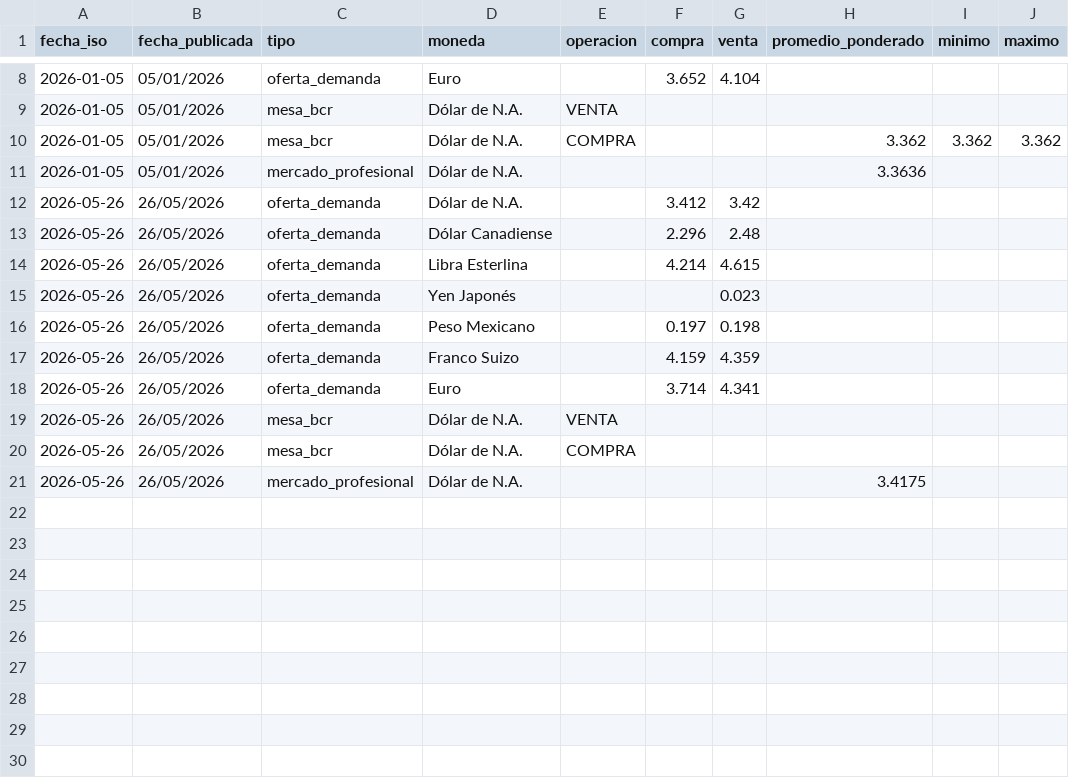
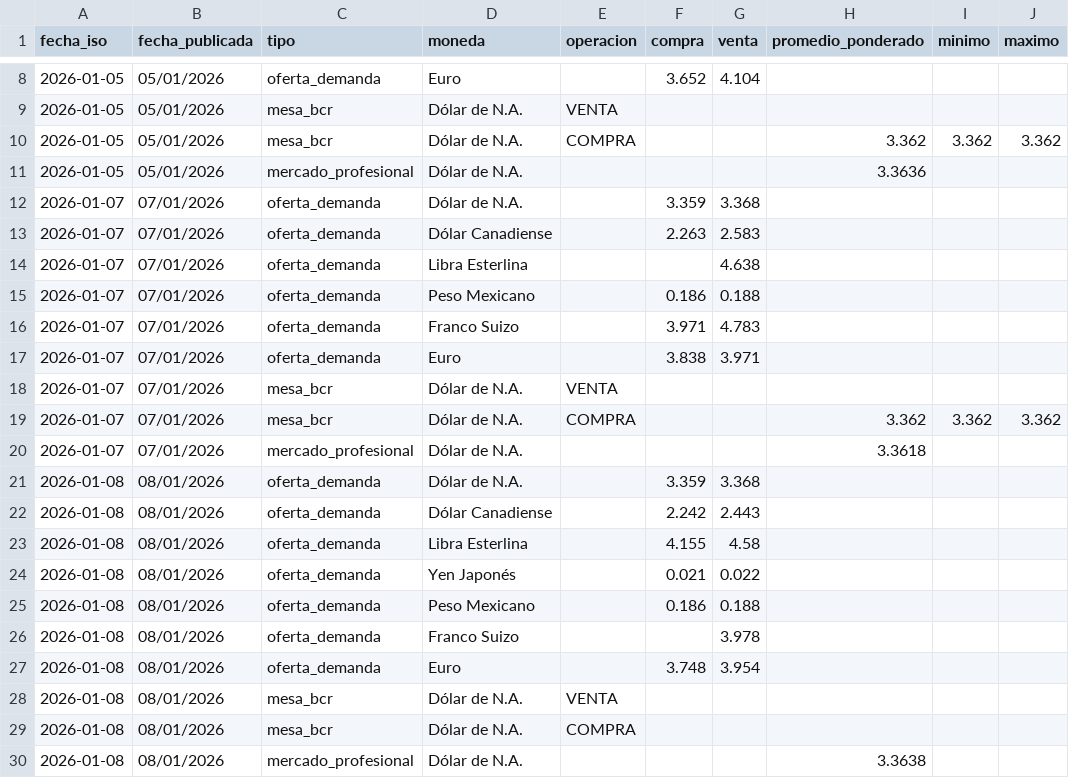
Before and after one commit to Walterchb/sbs-tc-contable, a CSV file: data/sbs_tc_promedio_history.csv, drawn as a sheet; only a part is shown, gaps mark what is left out; the shorter side is filled out with more unchanged rows; the diff covers the shown part only.

```diff
--- a/data/sbs_tc_promedio_history.csv
+++ b/data/sbs_tc_promedio_history.csv
@@ -11 +11,20 @@
 2026-01-05,05/01/2026,mercado_profesional,Dólar de N.A.,,,,3.3636,,
+2026-01-07,07/01/2026,oferta_demanda,Dólar de N.A.,,3.359,3.368,,,
+2026-01-07,07/01/2026,oferta_demanda,Dólar Canadiense,,2.263,2.583,,,
+2026-01-07,07/01/2026,oferta_demanda,Libra Esterlina,,,4.638,,,
+2026-01-07,07/01/2026,oferta_demanda,Peso Mexicano,,0.186,0.188,,,
+2026-01-07,07/01/2026,oferta_demanda,Franco Suizo,,3.971,4.783,,,
+2026-01-07,07/01/2026,oferta_demanda,Euro,,3.838,3.971,,,
+2026-01-07,07/01/2026,mesa_bcr,Dólar de N.A.,VENTA,,,,,
+2026-01-07,07/01/2026,mesa_bcr,Dólar de N.A.,COMPRA,,,3.362,3.362,3.362
+2026-01-07,07/01/2026,mercado_profesional,Dólar de N.A.,,,,3.3618,,
+2026-01-08,08/01/2026,oferta_demanda,Dólar de N.A.,,3.359,3.368,,,
+2026-01-08,08/01/2026,oferta_demanda,Dólar Canadiense,,2.242,2.443,,,
+2026-01-08,08/01/2026,oferta_demanda,Libra Esterlina,,4.155,4.58,,,
+2026-01-08,08/01/2026,oferta_demanda,Yen Japonés,,0.021,0.022,,,
+2026-01-08,08/01/2026,oferta_demanda,Peso Mexicano,,0.186,0.188,,,
+2026-01-08,08/01/2026,oferta_demanda,Franco Suizo,,,3.978,,,
+2026-01-08,08/01/2026,oferta_demanda,Euro,,3.748,3.954,,,
+2026-01-08,08/01/2026,mesa_bcr,Dólar de N.A.,VENTA,,,,,
+2026-01-08,08/01/2026,mesa_bcr,Dólar de N.A.,COMPRA,,,,,
+2026-01-08,08/01/2026,mercado_profesional,Dólar de N.A.,,,,3.3638,,
```
Also changed, not shown: 9 added rows elsewhere in this file, 8 other files.
